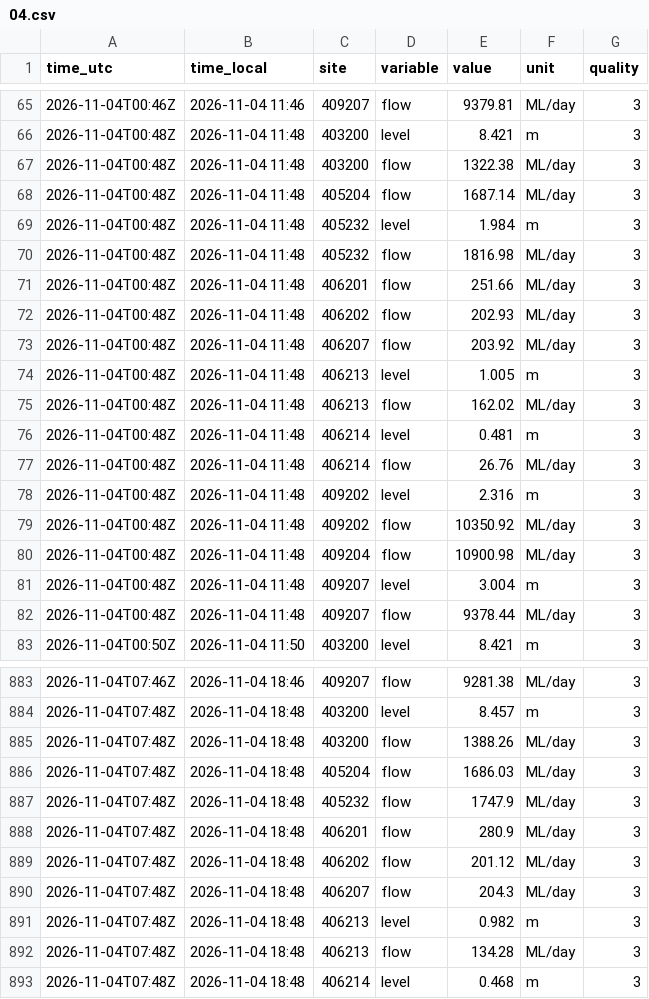
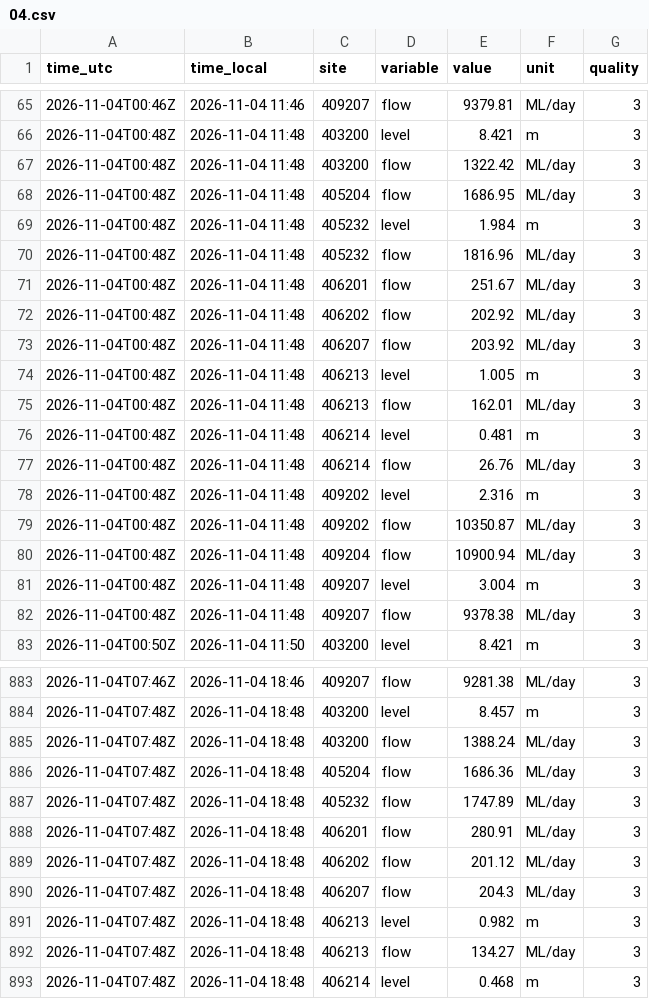
Before and after one commit to JLA92-bit/joshmakesgames-site, a CSV file: river-watch/data/hourly/2026-11/04.csv, drawn as a sheet; only a part is shown, gaps mark what is left out; the diff covers the shown part only.

```diff
--- a/river-watch/data/hourly/2026-11/04.csv
+++ b/river-watch/data/hourly/2026-11/04.csv
@@ -66,11 +66,11 @@ time_utc,time_local,site,variable,value,unit,quality
 2026-11-04T00:48Z,2026-11-04 11:48,403200,level,8.421,m,3
-2026-11-04T00:48Z,2026-11-04 11:48,403200,flow,1322.38,ML/day,3
-2026-11-04T00:48Z,2026-11-04 11:48,405204,flow,1687.14,ML/day,3
+2026-11-04T00:48Z,2026-11-04 11:48,403200,flow,1322.42,ML/day,3
+2026-11-04T00:48Z,2026-11-04 11:48,405204,flow,1686.95,ML/day,3
 2026-11-04T00:48Z,2026-11-04 11:48,405232,level,1.984,m,3
-2026-11-04T00:48Z,2026-11-04 11:48,405232,flow,1816.98,ML/day,3
-2026-11-04T00:48Z,2026-11-04 11:48,406201,flow,251.66,ML/day,3
-2026-11-04T00:48Z,2026-11-04 11:48,406202,flow,202.93,ML/day,3
+2026-11-04T00:48Z,2026-11-04 11:48,405232,flow,1816.96,ML/day,3
+2026-11-04T00:48Z,2026-11-04 11:48,406201,flow,251.67,ML/day,3
+2026-11-04T00:48Z,2026-11-04 11:48,406202,flow,202.92,ML/day,3
 2026-11-04T00:48Z,2026-11-04 11:48,406207,flow,203.92,ML/day,3
 2026-11-04T00:48Z,2026-11-04 11:48,406213,level,1.005,m,3
-2026-11-04T00:48Z,2026-11-04 11:48,406213,flow,162.02,ML/day,3
+2026-11-04T00:48Z,2026-11-04 11:48,406213,flow,162.01,ML/day,3
 2026-11-04T00:48Z,2026-11-04 11:48,406214,level,0.481,m,3
@@ -78,6 +78,6 @@ time_utc,time_local,site,variable,value,unit,quality
 2026-11-04T00:48Z,2026-11-04 11:48,409202,level,2.316,m,3
-2026-11-04T00:48Z,2026-11-04 11:48,409202,flow,10350.92,ML/day,3
-2026-11-04T00:48Z,2026-11-04 11:48,409204,flow,10900.98,ML/day,3
+2026-11-04T00:48Z,2026-11-04 11:48,409202,flow,10350.87,ML/day,3
+2026-11-04T00:48Z,2026-11-04 11:48,409204,flow,10900.94,ML/day,3
 2026-11-04T00:48Z,2026-11-04 11:48,409207,level,3.004,m,3
-2026-11-04T00:48Z,2026-11-04 11:48,409207,flow,9378.44,ML/day,3
+2026-11-04T00:48Z,2026-11-04 11:48,409207,flow,9378.38,ML/day,3
 2026-11-04T00:50Z,2026-11-04 11:50,403200,level,8.421,m,3
@@ -884,6 +884,6 @@ time_utc,time_local,site,variable,value,unit,quality
 2026-11-04T07:48Z,2026-11-04 18:48,403200,level,8.457,m,3
-2026-11-04T07:48Z,2026-11-04 18:48,403200,flow,1388.26,ML/day,3
-2026-11-04T07:48Z,2026-11-04 18:48,405204,flow,1686.03,ML/day,3
-2026-11-04T07:48Z,2026-11-04 18:48,405232,flow,1747.9,ML/day,3
-2026-11-04T07:48Z,2026-11-04 18:48,406201,flow,280.9,ML/day,3
+2026-11-04T07:48Z,2026-11-04 18:48,403200,flow,1388.24,ML/day,3
+2026-11-04T07:48Z,2026-11-04 18:48,405204,flow,1686.36,ML/day,3
+2026-11-04T07:48Z,2026-11-04 18:48,405232,flow,1747.89,ML/day,3
+2026-11-04T07:48Z,2026-11-04 18:48,406201,flow,280.91,ML/day,3
 2026-11-04T07:48Z,2026-11-04 18:48,406202,flow,201.12,ML/day,3
@@ -891,3 +891,3 @@ time_utc,time_local,site,variable,value,unit,quality
 2026-11-04T07:48Z,2026-11-04 18:48,406213,level,0.982,m,3
-2026-11-04T07:48Z,2026-11-04 18:48,406213,flow,134.28,ML/day,3
+2026-11-04T07:48Z,2026-11-04 18:48,406213,flow,134.27,ML/day,3
 2026-11-04T07:48Z,2026-11-04 18:48,406214,level,0.468,m,3
```
Also changed, not shown: 147 edited cells elsewhere in this file, river-watch/data/hourly/2026-11/03.csv, river-watch/data/hourly/2026-11/05.csv, 4 other files.
